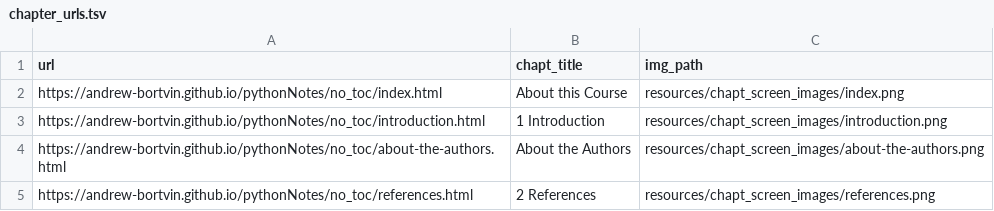
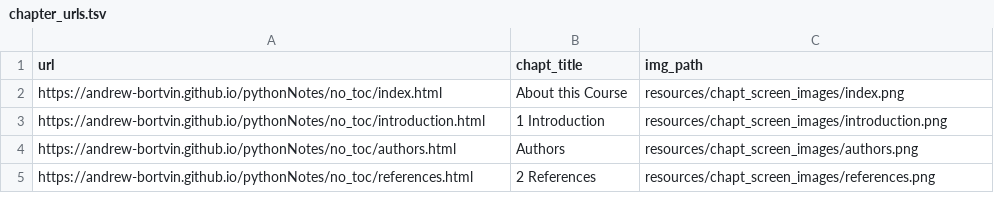
Before and after one commit to andrew-bortvin/pythonNotes, a TSV file: resources/chapt_screen_images/chapter_urls.tsv, drawn as a sheet; removed rows and columns are numbered as before the commit, all else as after; the diff names each change by its address in the sheet, - before the commit and + after, or states it on an @@ line.

```diff
--- a/resources/chapt_screen_images/chapter_urls.tsv
+++ b/resources/chapt_screen_images/chapter_urls.tsv
-row 4: https://andrew-bortvin.github.io/pythonNotes/no_toc/about-the-authors.html | About the Authors | resources/chapt_screen_images/about-the-authors.png
+row 4: https://andrew-bortvin.github.io/pythonNotes/no_toc/authors.html | Authors | resources/chapt_screen_images/authors.png
```
Also changed, not shown: 14 other files.
